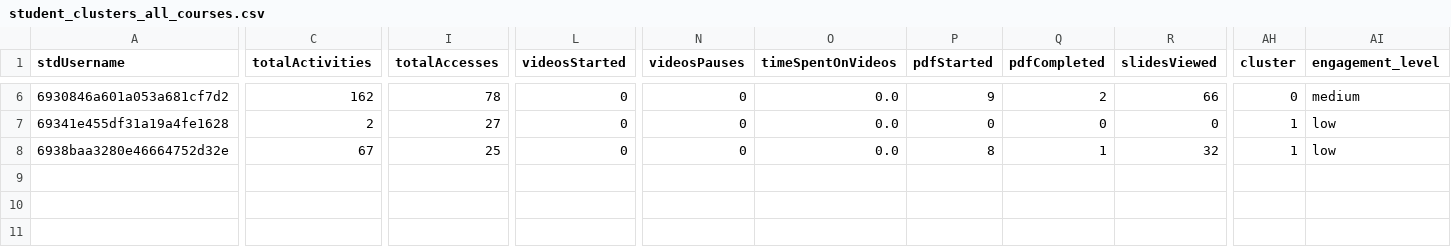
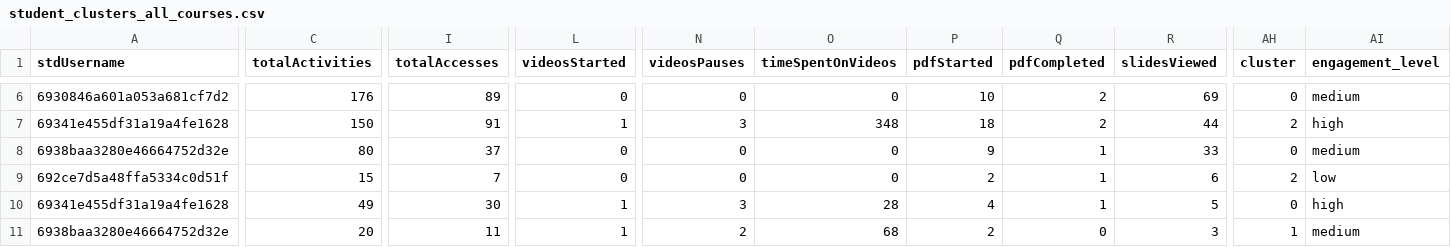
Before and after one commit to ude-soco/CourseMapper-webserver, a CSV file: student_clusters_all_courses.csv, drawn as a sheet; only a part is shown, gaps mark what is left out; rows hold the shown columns only; the diff covers the shown part only; the diff names each change by its address in the sheet, - before the commit and + after, or states it on an @@ line.

```diff
--- a/student_clusters_all_courses.csv
+++ b/student_clusters_all_courses.csv
-C6 (totalActivities): 162
+C6 (totalActivities): 176
-I6 (totalAccesses): 78
+I6 (totalAccesses): 89
-O6 (timeSpentOnVideos): 0.0
+O6 (timeSpentOnVideos): 0
-P6 (pdfStarted): 9
+P6 (pdfStarted): 10
-R6 (slidesViewed): 66
+R6 (slidesViewed): 69
-C7 (totalActivities): 2
+C7 (totalActivities): 150
-I7 (totalAccesses): 27
+I7 (totalAccesses): 91
-L7 (videosStarted): 0
+L7 (videosStarted): 1
-N7 (videosPauses): 0
+N7 (videosPauses): 3
-O7 (timeSpentOnVideos): 0.0
+O7 (timeSpentOnVideos): 348
-P7 (pdfStarted): 0
+P7 (pdfStarted): 18
-Q7 (pdfCompleted): 0
+Q7 (pdfCompleted): 2
-R7 (slidesViewed): 0
+R7 (slidesViewed): 44
-AH7 (cluster): 1
+AH7 (cluster): 2
-AI7 (engagement_level): low
+AI7 (engagement_level): high
-C8 (totalActivities): 67
+C8 (totalActivities): 80
-I8 (totalAccesses): 25
+I8 (totalAccesses): 37
-O8 (timeSpentOnVideos): 0.0
+O8 (timeSpentOnVideos): 0
-P8 (pdfStarted): 8
+P8 (pdfStarted): 9
-R8 (slidesViewed): 32
+R8 (slidesViewed): 33
-AH8 (cluster): 1
+AH8 (cluster): 0
-AI8 (engagement_level): low
+AI8 (engagement_level): medium
+row 9: 692ce7d5a48ffa5334c0d51f | 15 | 7 | 0 | 0 | 0 | 2 | 1 | 6 | 2 | low
+row 10: 69341e455df31a19a4fe1628 | 49 | 30 | 1 | 3 | 28 | 4 | 1 | 5 | 0 | high
+row 11: 6938baa3280e46664752d32e | 20 | 11 | 1 | 2 | 68 | 2 | 0 | 3 | 1 | medium
```
Also changed, not shown: 41 edited cells elsewhere in this file, activitiesProductionOrig.csv, 26 other files.
